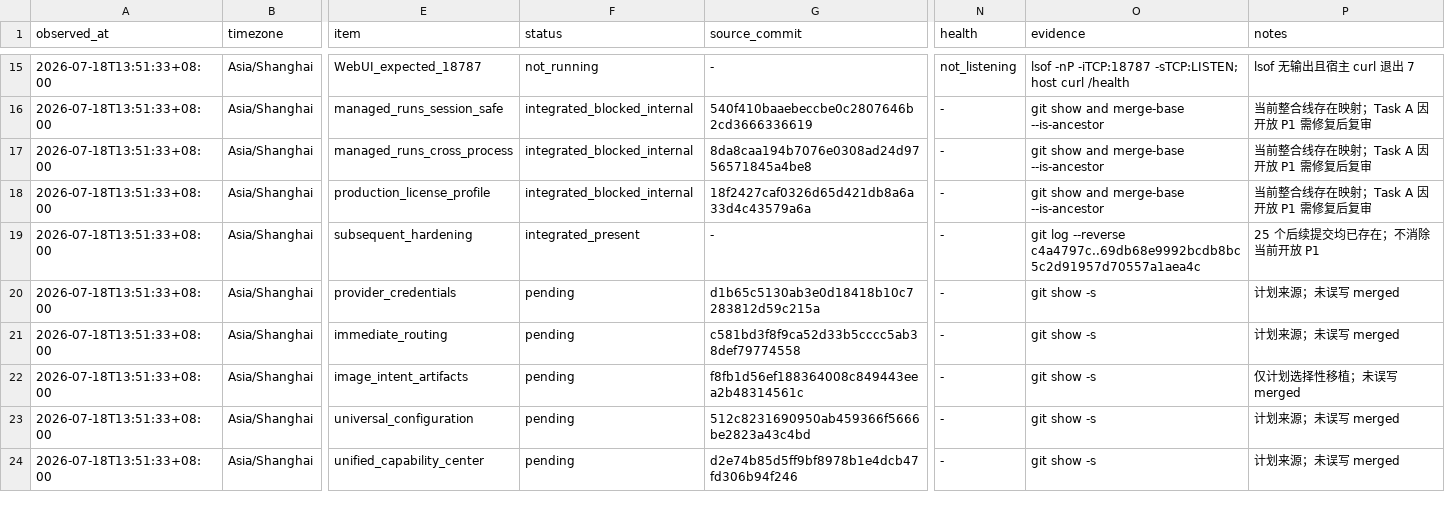
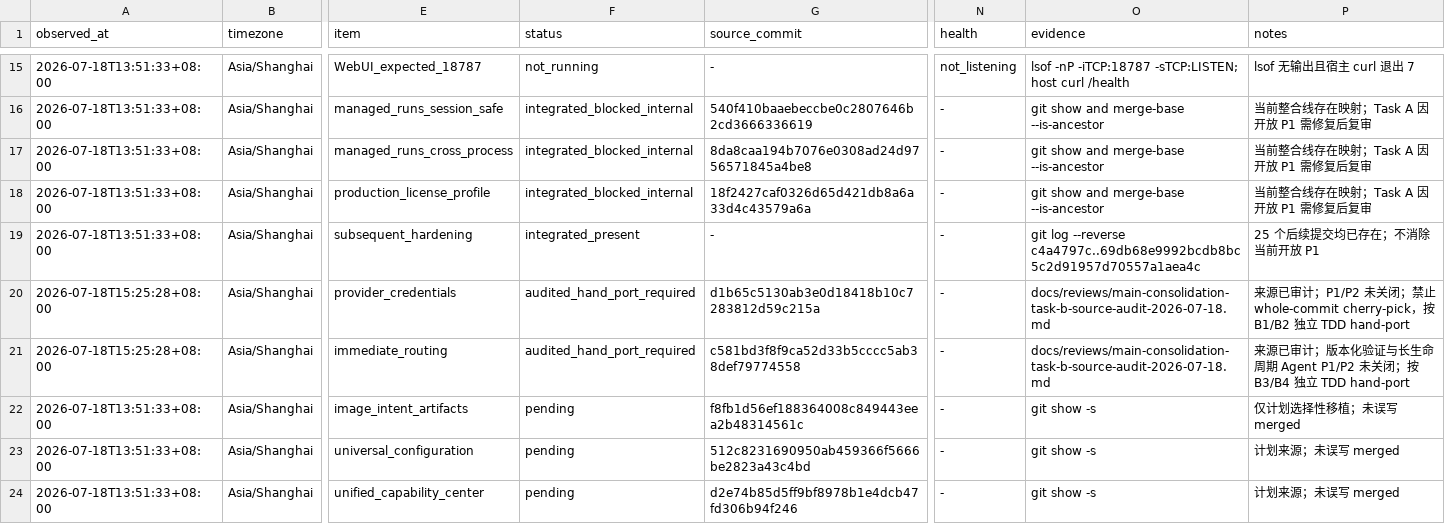
Before and after one commit to bwbcomeon-maker/taijiAgentv1.0, a TSV file: qa-evidence/main-consolidation-20260717/source-ledger.tsv, drawn as a sheet; only a part is shown, gaps mark what is left out; the diff names each change by its address in the sheet, - before the commit and + after, or states it on an @@ line.

Commit message:
docs(plan): replace task b cherry-picks with safe hand-port

```diff
--- a/qa-evidence/main-consolidation-20260717/source-ledger.tsv
+++ b/qa-evidence/main-consolidation-20260717/source-ledger.tsv
-A20:A21 (observed_at): 2026-07-18T13:51:33+08:00
+A20:A21 (observed_at): 2026-07-18T15:25:28+08:00
-F20:F21 (status): pending
+F20:F21 (status): audited_hand_port_required
-O20:O21 (evidence): git show -s
+O20:O21 (evidence): docs/reviews/main-consolidation-task-b-source-audit-2026-07-18.md
-P20 (notes): 计划来源；未误写 merged
+P20 (notes): 来源已审计；P1/P2 未关闭；禁止 whole-commit cherry-pick，按 B1/B2 独立 TDD hand-port
-P21 (notes): 计划来源；未误写 merged
+P21 (notes): 来源已审计；版本化验证与长生命周期 Agent P1/P2 未关闭；按 B3/B4 独立 TDD hand-port
```
Also changed, not shown: qa-evidence/main-consolidation-20260717/test-matrix.tsv, 2 other files.
